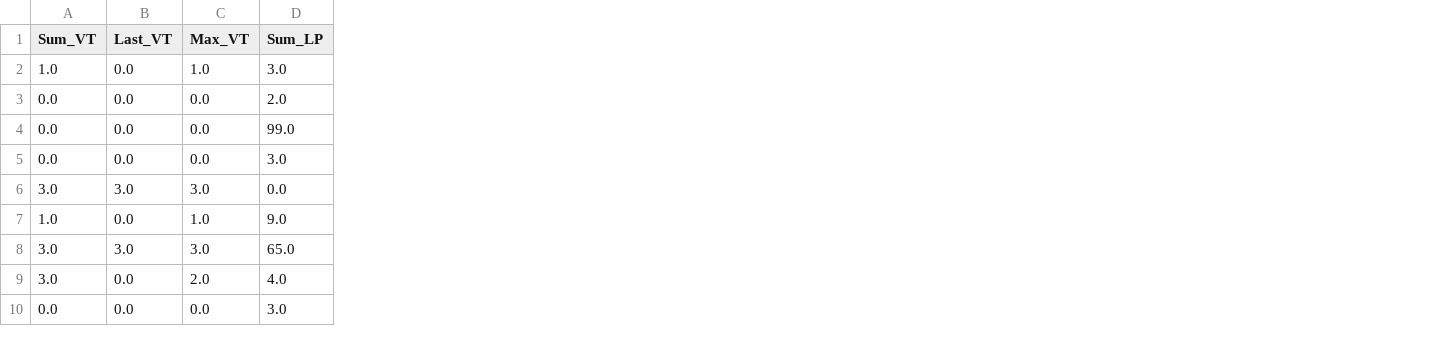
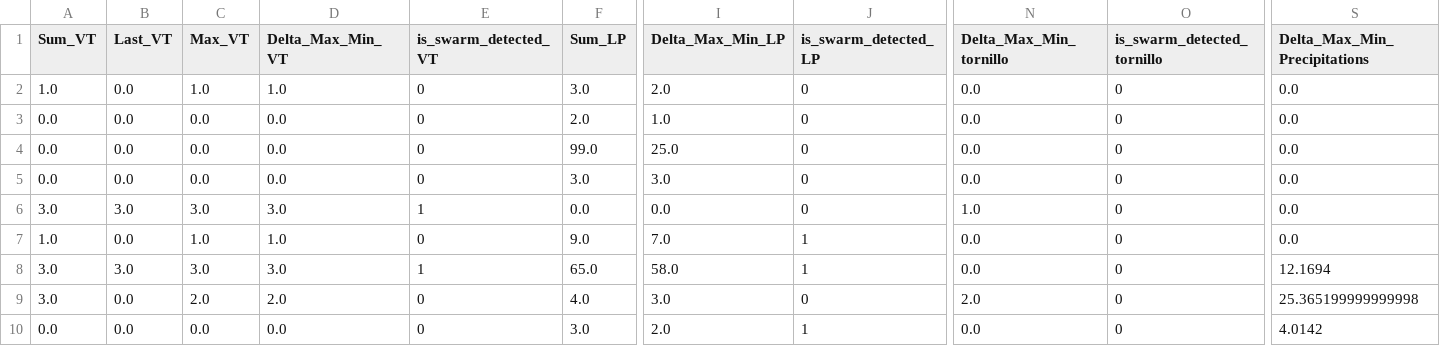
Before and after one commit to Bryven7/Master-Thesis-Bryan-ML, a CSV file: MSc_Bryan_Rincon/Sei_geo_features_per_eruption.csv, drawn as a sheet; only a part is shown, gaps mark what is left out; the diff names each change by its address in the sheet, - before the commit and + after, or states it on an @@ line.

Commit message:
Pipeline jusqu'à la création des tables complètes

```diff
--- a/MSc_Bryan_Rincon/Sei_geo_features_per_eruption.csv
+++ b/MSc_Bryan_Rincon/Sei_geo_features_per_eruption.csv
+column D (Delta_Max_Min_VT), rows 2-10: 1.0 | 0.0 | 0.0 | 0.0 | 3.0 | 1.0 | 3.0 | 2.0 | 0.0
+column E (is_swarm_detected_VT), rows 2-10: 0 | 0 | 0 | 0 | 1 | 0 | 1 | 0 | 0
+column I (Delta_Max_Min_LP), rows 2-10: 2.0 | 1.0 | 25.0 | 3.0 | 0.0 | 7.0 | 58.0 | 3.0 | 2.0
+column J (is_swarm_detected_LP), rows 2-10: 0 | 0 | 0 | 0 | 0 | 1 | 1 | 0 | 1
+column N (Delta_Max_Min_tornillo), rows 2-10: 0.0 | 0.0 | 0.0 | 0.0 | 1.0 | 0.0 | 0.0 | 2.0 | 0.0
+column O (is_swarm_detected_tornillo), rows 2-10: all 0
+column S (Delta_Max_Min_Precipitations), rows 2-10: 0.0 | 0.0 | 0.0 | 0.0 | 0.0 | 0.0 | 12.1694 | 25.365199999999998 | 4.0142
```
Also changed, not shown: MSc_Bryan_Rincon/Rsam_features_per_head_eruption.csv, MSc_Bryan_Rincon/Rsam_head_no_eruption_features.csv, 14 other files.
